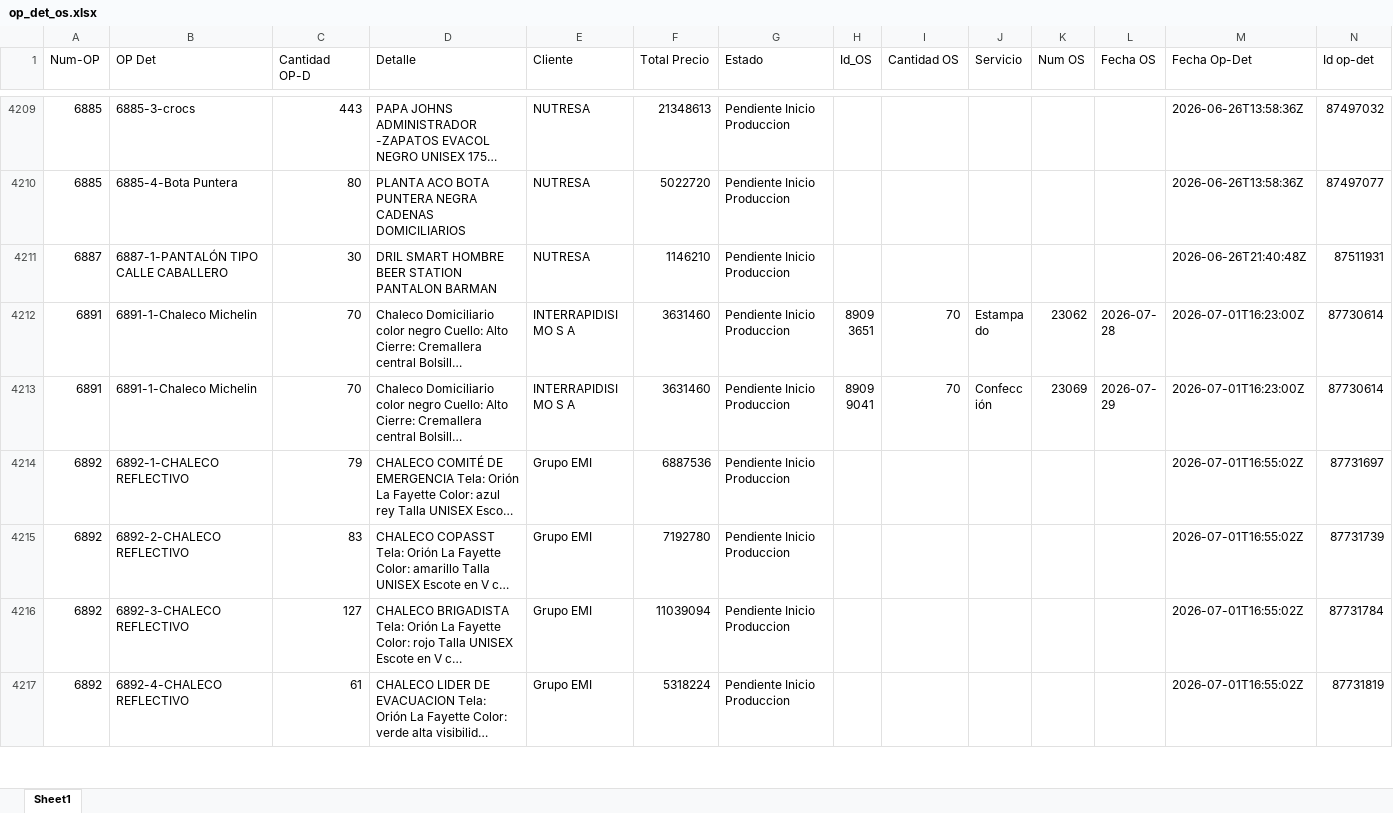
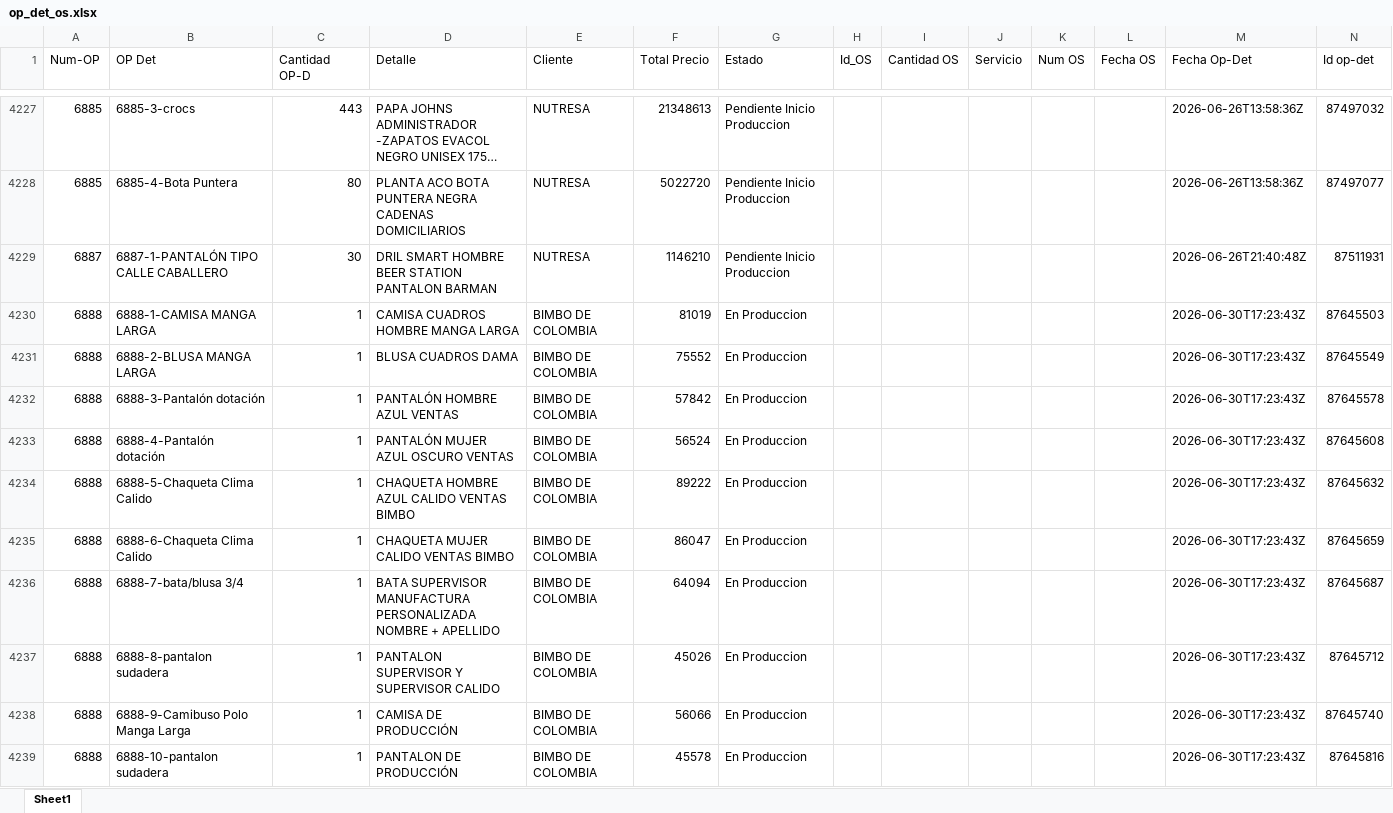
Before and after one commit to LalaSolarteW/actualizacion-ops-produccion, an Excel workbook: op_det_os.xlsx, sheet Sheet1, drawn as a sheet; only a part is shown, gaps mark what is left out; the shorter side is filled out with more unchanged rows; long unchanged cells end in …; values as stored, in another font and other column widths than the file's, no borders; the diff covers the shown part only; the diff names each change by its address in the sheet, - before the commit and + after, or states it on an @@ line.

```diff
--- a/op_det_os.xlsx (sheet Sheet1)
+++ b/op_det_os.xlsx (sheet Sheet1)
+row 4230: 6888 | 6888-1-CAMISA MANGA LARGA | 1 | CAMISA CUADROS HOMBRE MANGA LARGA | BIMBO DE COLOMBIA | 81019 | En Produccion |  |  |  |  |  | 2026-06-30T17:23:43Z | 87645503
+row 4231: 6888 | 6888-2-BLUSA MANGA LARGA | 1 | BLUSA CUADROS DAMA | BIMBO DE COLOMBIA | 75552 | En Produccion |  |  |  |  |  | 2026-06-30T17:23:43Z | 87645549
+row 4232: 6888 | 6888-3-Pantalón dotación | 1 | PANTALÓN HOMBRE AZUL VENTAS | BIMBO DE COLOMBIA | 57842 | En Produccion |  |  |  |  |  | 2026-06-30T17:23:43Z | 87645578
+row 4233: 6888 | 6888-4-Pantalón dotación | 1 | PANTALÓN MUJER AZUL OSCURO VENTAS | BIMBO DE COLOMBIA | 56524 | En Produccion |  |  |  |  |  | 2026-06-30T17:23:43Z | 87645608
+row 4234: 6888 | 6888-5-Chaqueta Clima Calido | 1 | CHAQUETA HOMBRE AZUL CALIDO VENTAS BIMBO | BIMBO DE COLOMBIA | 89222 | En Produccion |  |  |  |  |  | 2026-06-30T17:23:43Z | 87645632
+row 4235: 6888 | 6888-6-Chaqueta Clima Calido | 1 | CHAQUETA MUJER CALIDO VENTAS BIMBO | BIMBO DE COLOMBIA | 86047 | En Produccion |  |  |  |  |  | 2026-06-30T17:23:43Z | 87645659
+row 4236: 6888 | 6888-7-bata/blusa 3/4 | 1 | BATA SUPERVISOR MANUFACTURA PERSONALIZADA NOMBRE + APELLIDO | BIMBO DE COLOMBIA | 64094 | En Produccion |  |  |  |  |  | 2026-06-30T17:23:43Z | 87645687
+row 4237: 6888 | 6888-8-pantalon sudadera | 1 | PANTALON SUPERVISOR Y SUPERVISOR CALIDO | BIMBO DE COLOMBIA | 45026 | En Produccion |  |  |  |  |  | 2026-06-30T17:23:43Z | 87645712
+row 4238: 6888 | 6888-9-Camibuso Polo Manga Larga | 1 | CAMISA DE PRODUCCIÓN | BIMBO DE COLOMBIA | 56066 | En Produccion |  |  |  |  |  | 2026-06-30T17:23:43Z | 87645740
+row 4239: 6888 | 6888-10-pantalon sudadera | 1 | PANTALON DE PRODUCCIÓN | BIMBO DE COLOMBIA | 45578 | En Produccion |  |  |  |  |  | 2026-06-30T17:23:43Z | 87645816
```
Also changed, not shown: 60 added rows, 3 removed rows and 88 edited cells elsewhere in this sheet, op_det_completo.xlsx.
